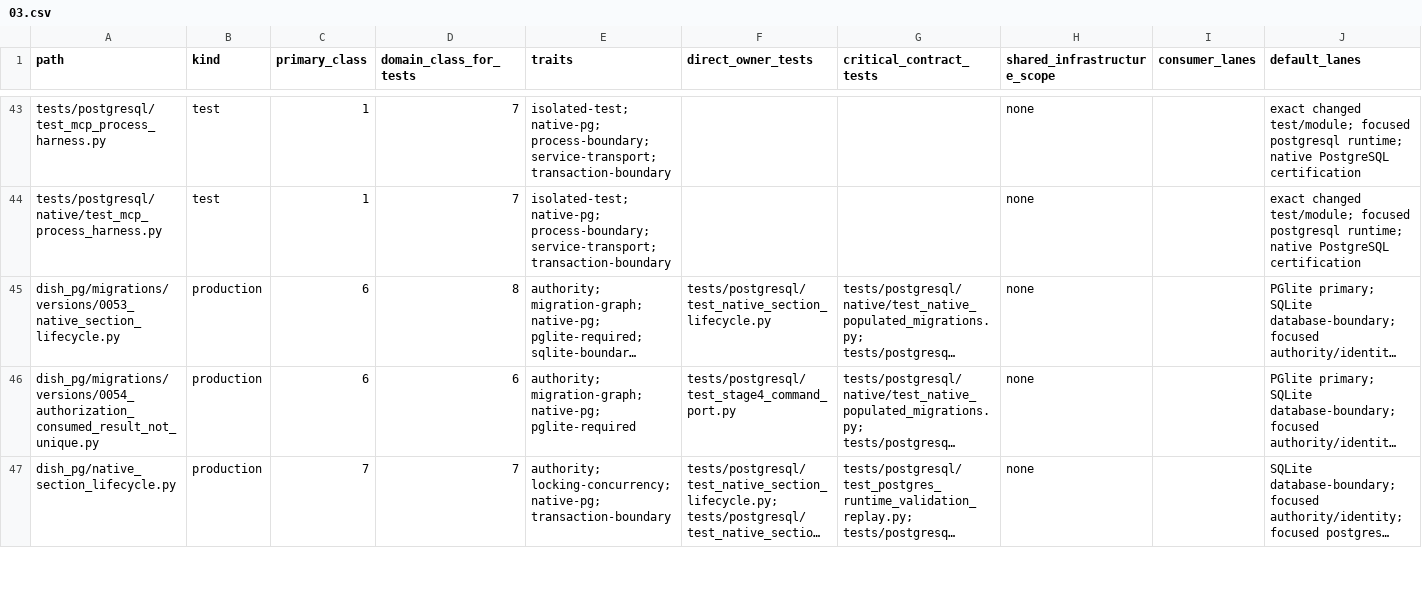
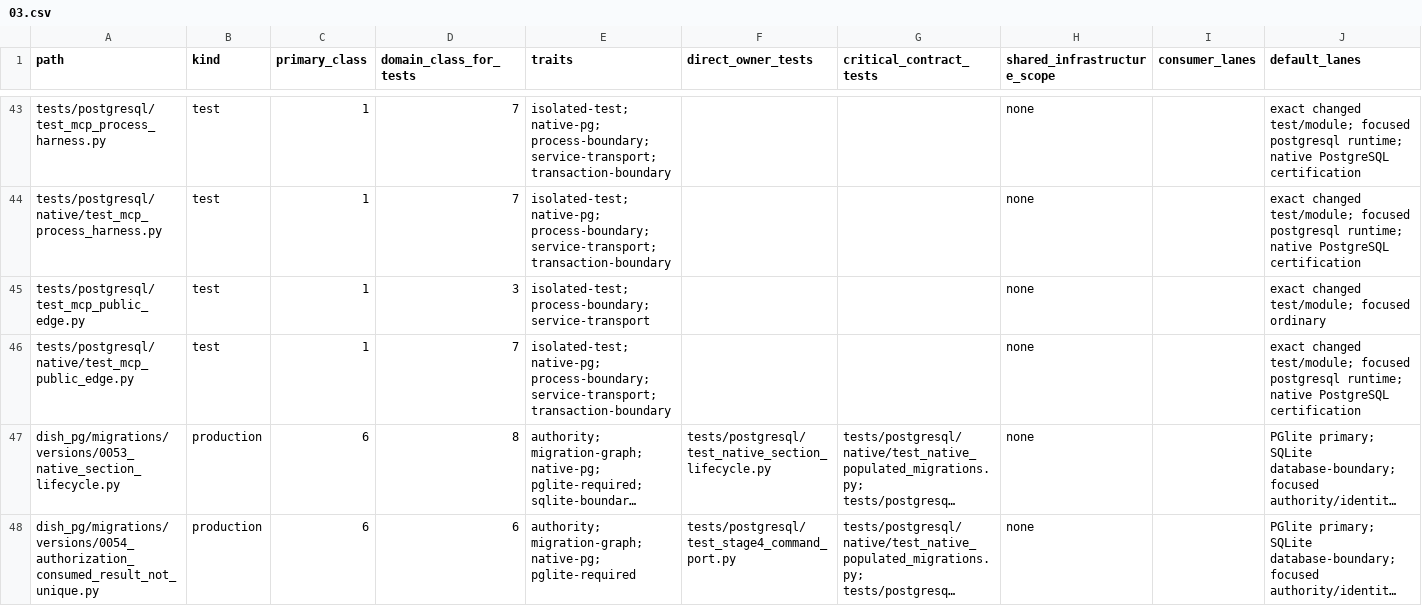
Before and after one commit to marcogallotta/ai-tools, a CSV file: dish/test_selection/ownership/03.csv, drawn as a sheet; only a part is shown, gaps mark what is left out; the shorter side is filled out with more unchanged rows; long unchanged cells end in …; rows hold the shown columns only; the diff names each change by its address in the sheet, - before the commit and + after, or states it on an @@ line.

```diff
--- a/dish/test_selection/ownership/03.csv
+++ b/dish/test_selection/ownership/03.csv
+row 45: tests/postgresql/test_mcp_public_edge.py | test | 1 | 3 | isolated-test; process-boundary; service-transport |  |  | none |  | exact changed test/module; focused ordinary
+row 46: tests/postgresql/native/test_mcp_public_edge.py | test | 1 | 7 | isolated-test; native-pg; process-boundary; service-transport; transaction-boundary |  |  | none |  | exact changed test/module; focused postgresql runtime; native PostgreSQL certification
```
Also changed, not shown: dish/test_selection/ownership/02.csv, 4 other files.
